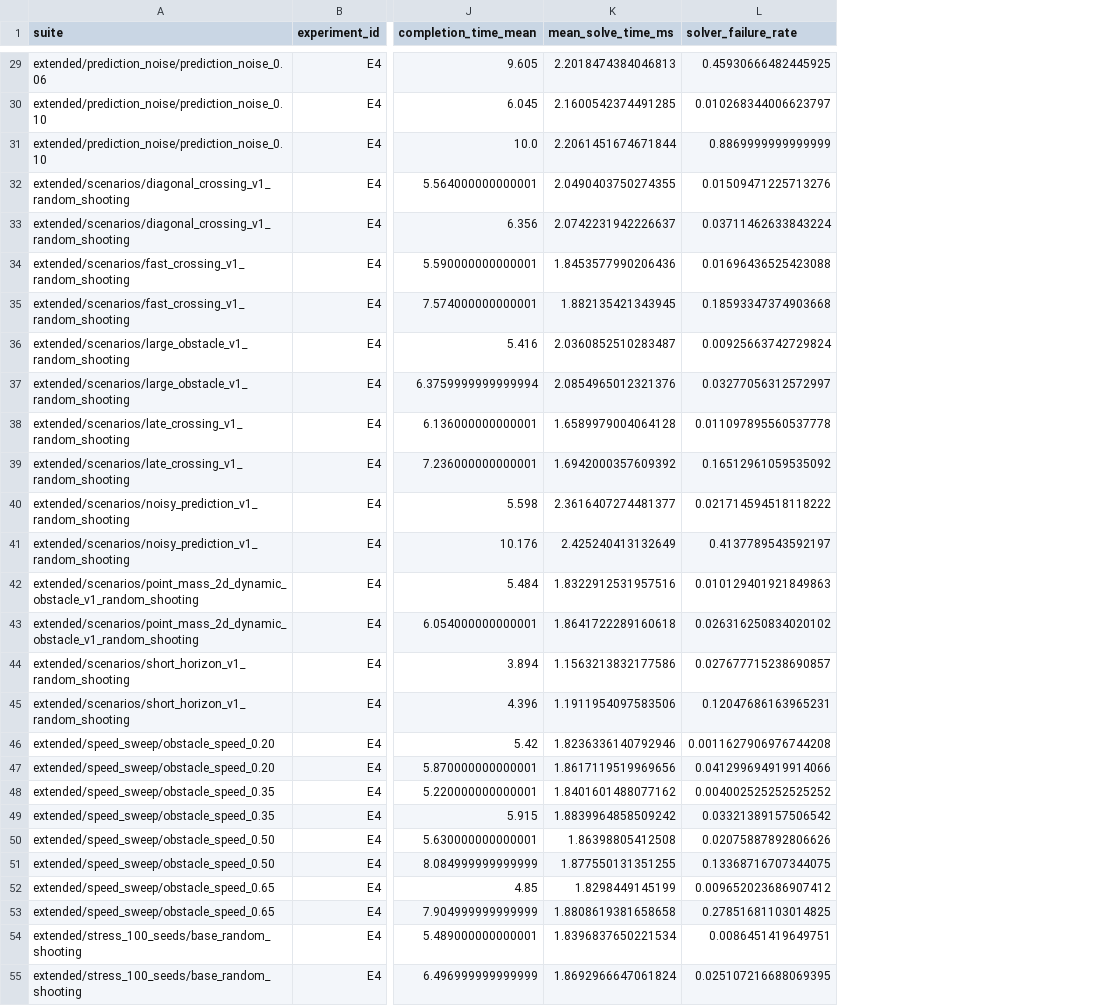
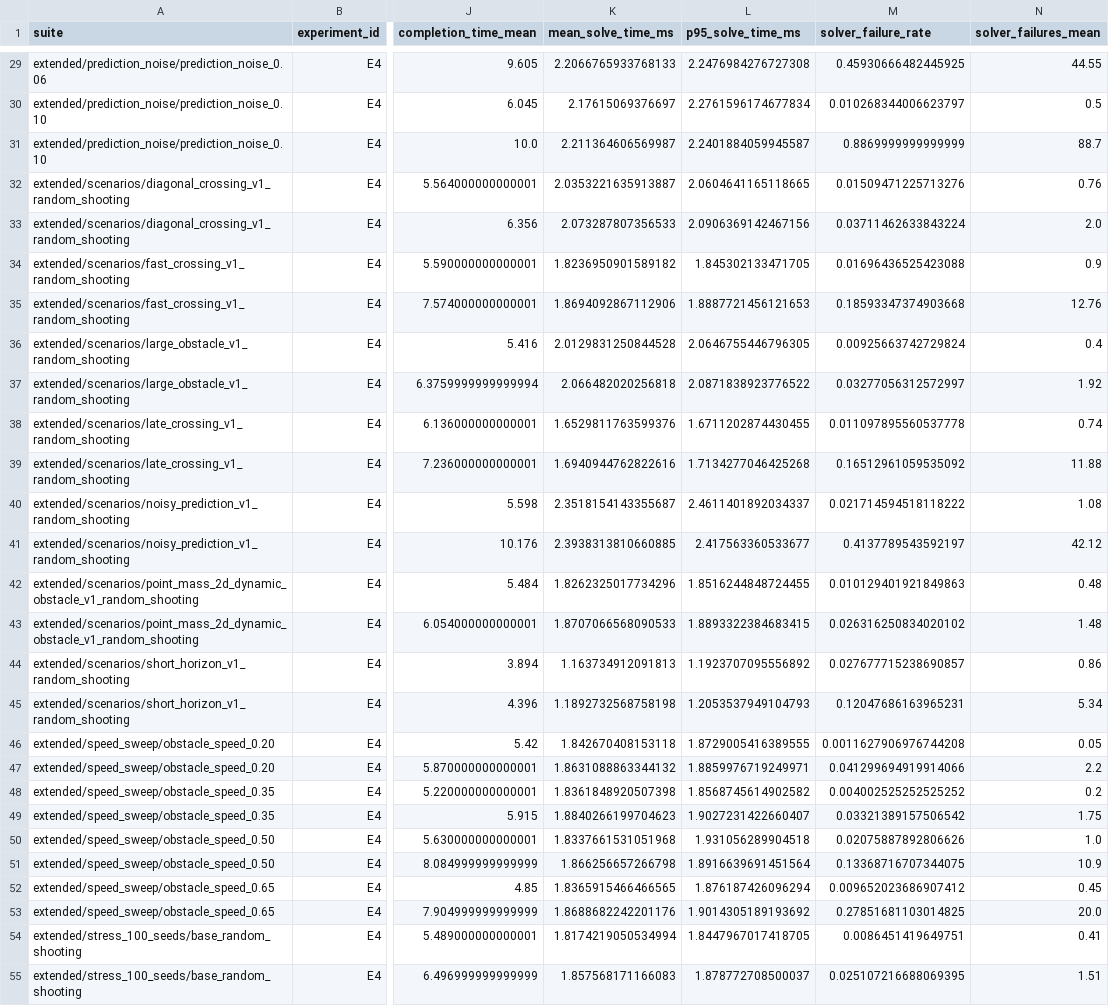
Before and after one commit to OtisMcLeary-123/mpc-cbf-dynamic-obstacle-baselines, a CSV file: docs/tables/summary_metrics.csv, drawn as a sheet; only a part is shown, gaps mark what is left out; the diff covers the shown part only; the diff names each change by its address in the sheet, - before the commit and + after, or states it on an @@ line.

```diff
--- a/docs/tables/summary_metrics.csv
+++ b/docs/tables/summary_metrics.csv
+column L (p95_solve_time_ms), rows 29-55: 2.2476984276727308 | 2.2761596174677834 | 2.2401884059945587 | 2.0604641165118665 | 2.0906369142467156 | 1.845302133471705 | 1.8887721456121653 | 2.0646755446796305 | 2.0871838923776522 | 1.6711202874430455 | 1.7134277046425268 | 2.4611401892034337 | 2.417563360533677 | 1.8516244848724455 | 1.8893322384683415 | 1.1923707095556892 | 1.2053537949104793 | 1.8729005416389555 | 1.8859976719249971 | 1.8568745614902582 | 1.9027231422660407 | 1.931056289904518 | 1.8916639691451564 | 1.876187426096294 | 1.9014305189193692 | 1.8447967017418705 | 1.878772708500037
+column N (solver_failures_mean), rows 29-55: 44.55 | 0.5 | 88.7 | 0.76 | 2.0 | 0.9 | 12.76 | 0.4 | 1.92 | 0.74 | 11.88 | 1.08 | 42.12 | 0.48 | 1.48 | 0.86 | 5.34 | 0.05 | 2.2 | 0.2 | 1.75 | 1.0 | 10.9 | 0.45 | 20.0 | 0.41 | 1.51
-K29 (mean_solve_time_ms): 2.2018474384046813
+K29 (mean_solve_time_ms): 2.2066765933768133
-K30 (mean_solve_time_ms): 2.1600542374491285
+K30 (mean_solve_time_ms): 2.17615069376697
-K31 (mean_solve_time_ms): 2.2061451674671844
+K31 (mean_solve_time_ms): 2.211364606569987
-K32 (mean_solve_time_ms): 2.0490403750274355
+K32 (mean_solve_time_ms): 2.0353221635913887
-K33 (mean_solve_time_ms): 2.0742231942226637
+K33 (mean_solve_time_ms): 2.073287807356533
-K34 (mean_solve_time_ms): 1.8453577990206436
+K34 (mean_solve_time_ms): 1.8236950901589182
-K35 (mean_solve_time_ms): 1.882135421343945
+K35 (mean_solve_time_ms): 1.8694092867112906
-K36 (mean_solve_time_ms): 2.0360852510283487
+K36 (mean_solve_time_ms): 2.0129831250844528
-K37 (mean_solve_time_ms): 2.0854965012321376
+K37 (mean_solve_time_ms): 2.066482020256818
-K38 (mean_solve_time_ms): 1.6589979004064128
+K38 (mean_solve_time_ms): 1.6529811763599376
-K39 (mean_solve_time_ms): 1.6942000357609392
+K39 (mean_solve_time_ms): 1.6940944762822616
-K40 (mean_solve_time_ms): 2.3616407274481377
+K40 (mean_solve_time_ms): 2.3518154143355687
-K41 (mean_solve_time_ms): 2.425240413132649
+K41 (mean_solve_time_ms): 2.3938313810660885
-K42 (mean_solve_time_ms): 1.8322912531957516
+K42 (mean_solve_time_ms): 1.8262325017734296
-K43 (mean_solve_time_ms): 1.8641722289160618
+K43 (mean_solve_time_ms): 1.8707066568090533
-K44 (mean_solve_time_ms): 1.1563213832177586
+K44 (mean_solve_time_ms): 1.163734912091813
-K45 (mean_solve_time_ms): 1.1911954097583506
+K45 (mean_solve_time_ms): 1.1892732568758198
-K46 (mean_solve_time_ms): 1.8236336140792946
+K46 (mean_solve_time_ms): 1.842670408153118
-K47 (mean_solve_time_ms): 1.8617119519969656
+K47 (mean_solve_time_ms): 1.8631088863344132
-K48 (mean_solve_time_ms): 1.8401601488077162
+K48 (mean_solve_time_ms): 1.8361848920507398
-K49 (mean_solve_time_ms): 1.8839964858509242
+K49 (mean_solve_time_ms): 1.8840266199704623
-K50 (mean_solve_time_ms): 1.86398805412508
+K50 (mean_solve_time_ms): 1.8337661531051968
-K51 (mean_solve_time_ms): 1.877550131351255
+K51 (mean_solve_time_ms): 1.866256657266798
-K52 (mean_solve_time_ms): 1.8298449145199
+K52 (mean_solve_time_ms): 1.8365915466466565
-K53 (mean_solve_time_ms): 1.8808619381658658
+K53 (mean_solve_time_ms): 1.8688682242201176
-K54 (mean_solve_time_ms): 1.8396837650221534
+K54 (mean_solve_time_ms): 1.8174219050534994
-K55 (mean_solve_time_ms): 1.8692966647061824
+K55 (mean_solve_time_ms): 1.857568171166083
```
Also changed, not shown: 20 edited cells elsewhere in this file, 47 other files.
